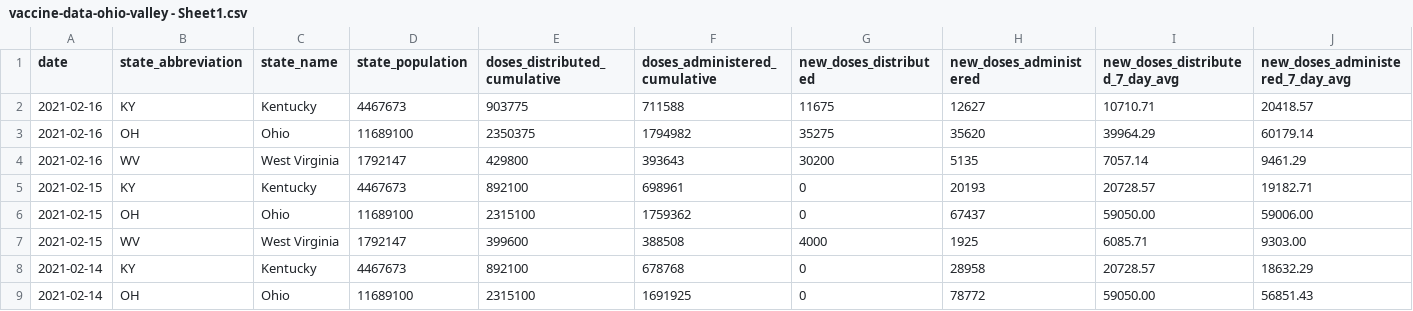
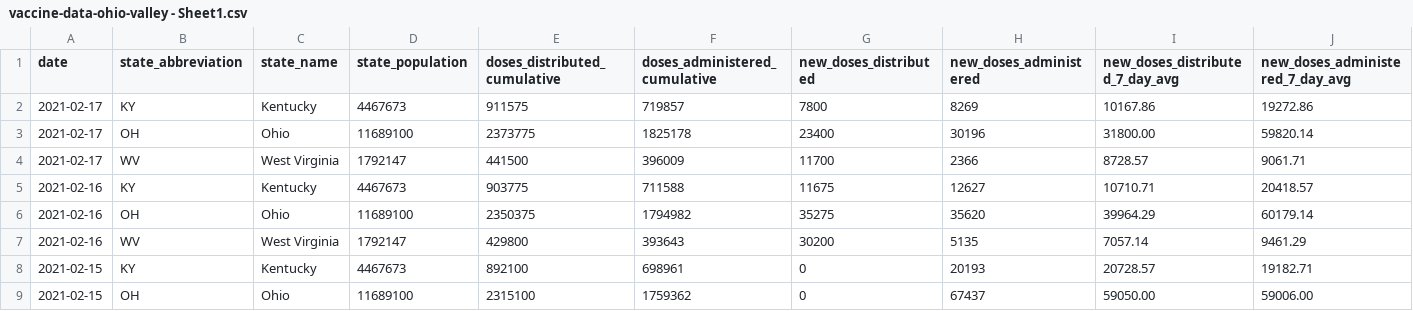
Before and after one commit to louisvillepublicmedia/COVID-Data, a CSV file: vaccine-data-ohio-valley - Sheet1.csv, drawn as a sheet; only a part is shown; the shorter side is filled out with more unchanged rows; rows hold the shown columns only; the diff names each change by its address in the sheet, - before the commit and + after, or states it on an @@ line.

Commit message:
janu 17 vaccine

```diff
--- a/vaccine-data-ohio-valley - Sheet1.csv
+++ b/vaccine-data-ohio-valley - Sheet1.csv
+row 2: 2021-02-17 | KY | Kentucky | 4467673 | 911575 | 719857 | 7800 | 8269 | 10167.86 | 19272.86
+row 3: 2021-02-17 | OH | Ohio | 11689100 | 2373775 | 1825178 | 23400 | 30196 | 31800.00 | 59820.14
+row 4: 2021-02-17 | WV | West Virginia | 1792147 | 441500 | 396009 | 11700 | 2366 | 8728.57 | 9061.71
```
Also changed, not shown: 1 other file.
